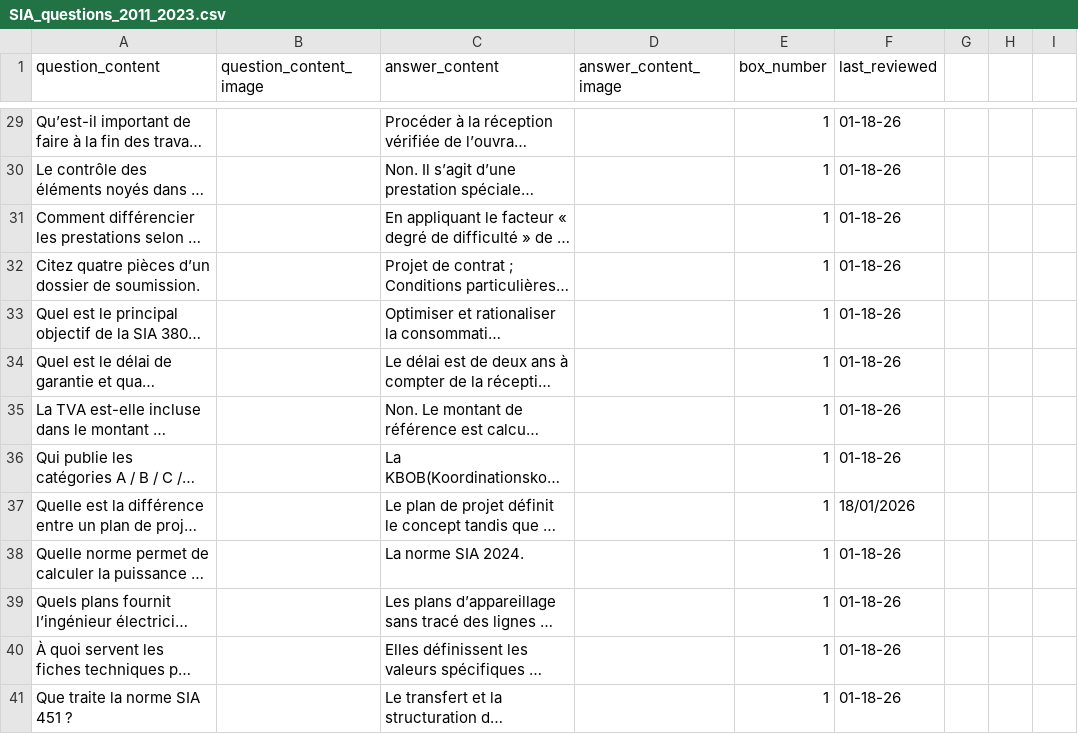
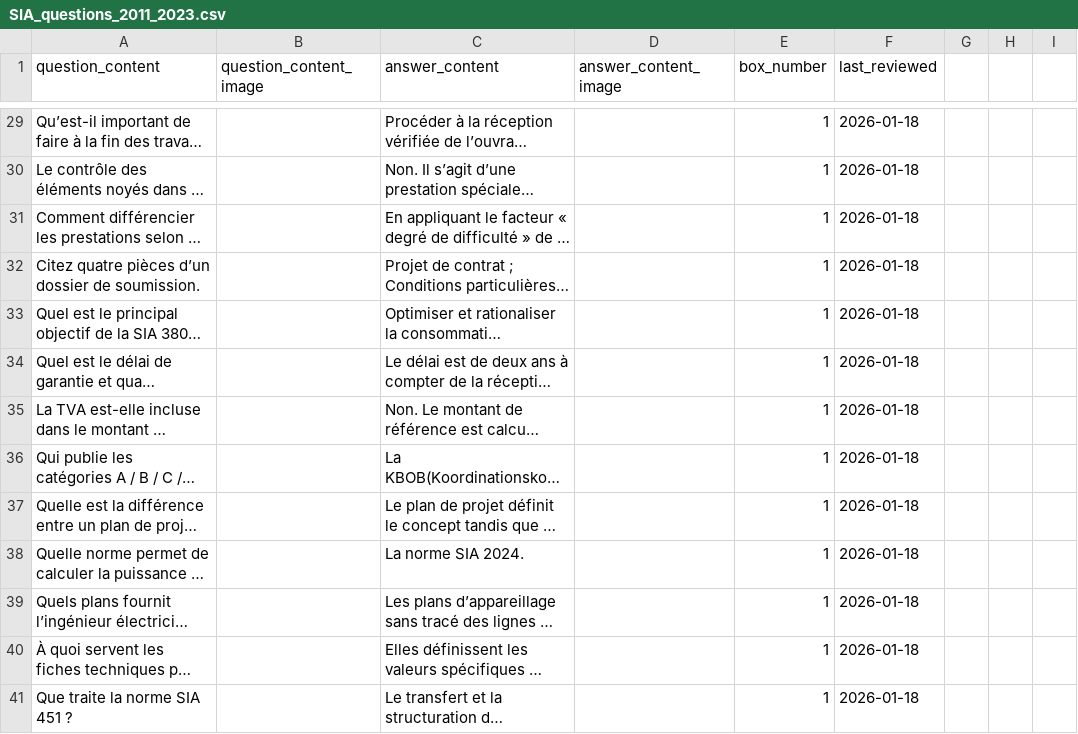
Before and after one commit to leitexper1/leitnercfc, a CSV file: docs/csv/SIA_questions_2011_2023.csv, drawn as a sheet; only a part is shown, gaps mark what is left out; long unchanged cells end in …; the diff covers the shown part only; the diff names each change by its address in the sheet, - before the commit and + after, or states it on an @@ line.

```diff
--- a/docs/csv/SIA_questions_2011_2023.csv
+++ b/docs/csv/SIA_questions_2011_2023.csv
-F29:F36 (last_reviewed): 01-18-26
+F29:F36 (last_reviewed): 2026-01-18
-F37 (last_reviewed): 18/01/2026
+F37 (last_reviewed): 2026-01-18
-F38:F41 (last_reviewed): 01-18-26
+F38:F41 (last_reviewed): 2026-01-18
```
Also changed, not shown: 41 edited cells elsewhere in this file, docs/csv/ART_test_definitions.csv, 18 other files.
